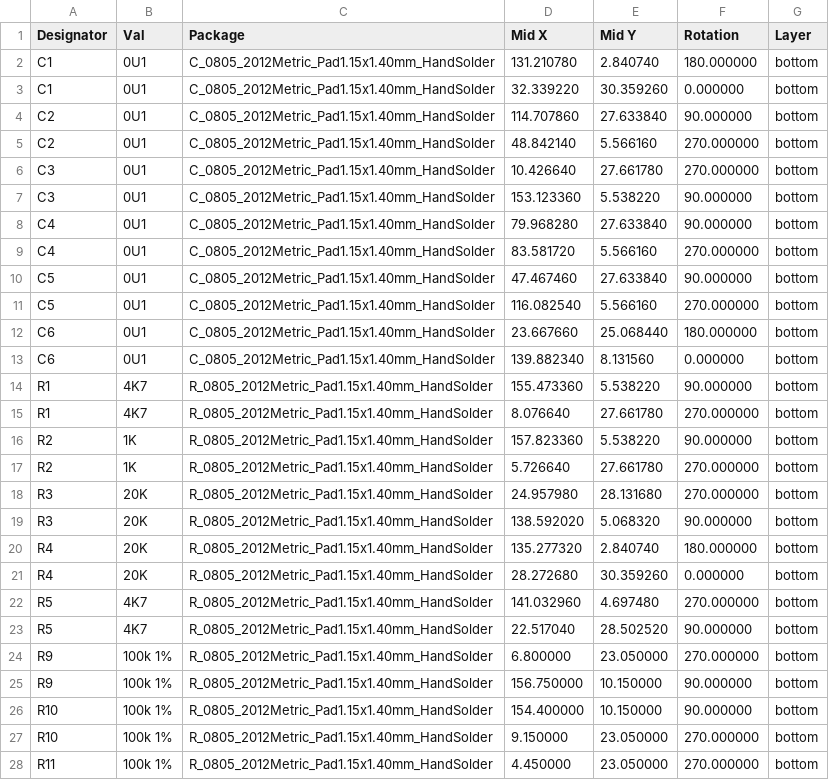
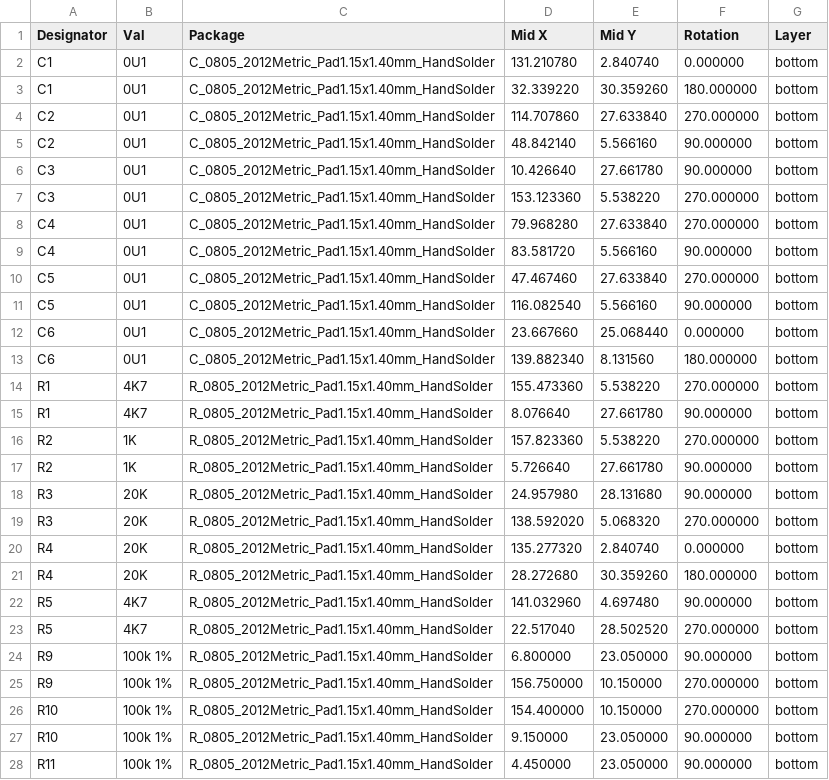
Before and after one commit to purdeaandrei/CompactBeamSpring, a CSV file: CompactBeamspringP2/CompactBeamspringP2_cpl_jlc.csv, drawn as a sheet; only a part is shown; the diff covers the shown part only.

```diff
--- a/CompactBeamspringP2/CompactBeamspringP2_cpl_jlc.csv
+++ b/CompactBeamspringP2/CompactBeamspringP2_cpl_jlc.csv
@@ -1,28 +1,28 @@
 Designator,Val,Package,Mid X,Mid Y,Rotation,Layer
-C1,0U1,C_0805_2012Metric_Pad1.15x1.40mm_HandSolder,131.210780,2.840740,180.000000,bottom
-C1,0U1,C_0805_2012Metric_Pad1.15x1.40mm_HandSolder,32.339220,30.359260,0.000000,bottom
-C2,0U1,C_0805_2012Metric_Pad1.15x1.40mm_HandSolder,114.707860,27.633840,90.000000,bottom
-C2,0U1,C_0805_2012Metric_Pad1.15x1.40mm_HandSolder,48.842140,5.566160,270.000000,bottom
-C3,0U1,C_0805_2012Metric_Pad1.15x1.40mm_HandSolder,10.426640,27.661780,270.000000,bottom
-C3,0U1,C_0805_2012Metric_Pad1.15x1.40mm_HandSolder,153.123360,5.538220,90.000000,bottom
-C4,0U1,C_0805_2012Metric_Pad1.15x1.40mm_HandSolder,79.968280,27.633840,90.000000,bottom
-C4,0U1,C_0805_2012Metric_Pad1.15x1.40mm_HandSolder,83.581720,5.566160,270.000000,bottom
-C5,0U1,C_0805_2012Metric_Pad1.15x1.40mm_HandSolder,47.467460,27.633840,90.000000,bottom
-C5,0U1,C_0805_2012Metric_Pad1.15x1.40mm_HandSolder,116.082540,5.566160,270.000000,bottom
-C6,0U1,C_0805_2012Metric_Pad1.15x1.40mm_HandSolder,23.667660,25.068440,180.000000,bottom
-C6,0U1,C_0805_2012Metric_Pad1.15x1.40mm_HandSolder,139.882340,8.131560,0.000000,bottom
-R1,4K7,R_0805_2012Metric_Pad1.15x1.40mm_HandSolder,155.473360,5.538220,90.000000,bottom
-R1,4K7,R_0805_2012Metric_Pad1.15x1.40mm_HandSolder,8.076640,27.661780,270.000000,bottom
-R2,1K,R_0805_2012Metric_Pad1.15x1.40mm_HandSolder,157.823360,5.538220,90.000000,bottom
-R2,1K,R_0805_2012Metric_Pad1.15x1.40mm_HandSolder,5.726640,27.661780,270.000000,bottom
-R3,20K,R_0805_2012Metric_Pad1.15x1.40mm_HandSolder,24.957980,28.131680,270.000000,bottom
-R3,20K,R_0805_2012Metric_Pad1.15x1.40mm_HandSolder,138.592020,5.068320,90.000000,bottom
-R4,20K,R_0805_2012Metric_Pad1.15x1.40mm_HandSolder,135.277320,2.840740,180.000000,bottom
-R4,20K,R_0805_2012Metric_Pad1.15x1.40mm_HandSolder,28.272680,30.359260,0.000000,bottom
-R5,4K7,R_0805_2012Metric_Pad1.15x1.40mm_HandSolder,141.032960,4.697480,270.000000,bottom
-R5,4K7,R_0805_2012Metric_Pad1.15x1.40mm_HandSolder,22.517040,28.502520,90.000000,bottom
-R9,100k 1%,R_0805_2012Metric_Pad1.15x1.40mm_HandSolder,6.800000,23.050000,270.000000,bottom
-R9,100k 1%,R_0805_2012Metric_Pad1.15x1.40mm_HandSolder,156.750000,10.150000,90.000000,bottom
-R10,100k 1%,R_0805_2012Metric_Pad1.15x1.40mm_HandSolder,154.400000,10.150000,90.000000,bottom
-R10,100k 1%,R_0805_2012Metric_Pad1.15x1.40mm_HandSolder,9.150000,23.050000,270.000000,bottom
-R11,100k 1%,R_0805_2012Metric_Pad1.15x1.40mm_HandSolder,4.450000,23.050000,270.000000,bottom
+C1,0U1,C_0805_2012Metric_Pad1.15x1.40mm_HandSolder,131.210780,2.840740,0.000000,bottom
+C1,0U1,C_0805_2012Metric_Pad1.15x1.40mm_HandSolder,32.339220,30.359260,180.000000,bottom
+C2,0U1,C_0805_2012Metric_Pad1.15x1.40mm_HandSolder,114.707860,27.633840,270.000000,bottom
+C2,0U1,C_0805_2012Metric_Pad1.15x1.40mm_HandSolder,48.842140,5.566160,90.000000,bottom
+C3,0U1,C_0805_2012Metric_Pad1.15x1.40mm_HandSolder,10.426640,27.661780,90.000000,bottom
+C3,0U1,C_0805_2012Metric_Pad1.15x1.40mm_HandSolder,153.123360,5.538220,270.000000,bottom
+C4,0U1,C_0805_2012Metric_Pad1.15x1.40mm_HandSolder,79.968280,27.633840,270.000000,bottom
+C4,0U1,C_0805_2012Metric_Pad1.15x1.40mm_HandSolder,83.581720,5.566160,90.000000,bottom
+C5,0U1,C_0805_2012Metric_Pad1.15x1.40mm_HandSolder,47.467460,27.633840,270.000000,bottom
+C5,0U1,C_0805_2012Metric_Pad1.15x1.40mm_HandSolder,116.082540,5.566160,90.000000,bottom
+C6,0U1,C_0805_2012Metric_Pad1.15x1.40mm_HandSolder,23.667660,25.068440,0.000000,bottom
+C6,0U1,C_0805_2012Metric_Pad1.15x1.40mm_HandSolder,139.882340,8.131560,180.000000,bottom
+R1,4K7,R_0805_2012Metric_Pad1.15x1.40mm_HandSolder,155.473360,5.538220,270.000000,bottom
+R1,4K7,R_0805_2012Metric_Pad1.15x1.40mm_HandSolder,8.076640,27.661780,90.000000,bottom
+R2,1K,R_0805_2012Metric_Pad1.15x1.40mm_HandSolder,157.823360,5.538220,270.000000,bottom
+R2,1K,R_0805_2012Metric_Pad1.15x1.40mm_HandSolder,5.726640,27.661780,90.000000,bottom
+R3,20K,R_0805_2012Metric_Pad1.15x1.40mm_HandSolder,24.957980,28.131680,90.000000,bottom
+R3,20K,R_0805_2012Metric_Pad1.15x1.40mm_HandSolder,138.592020,5.068320,270.000000,bottom
+R4,20K,R_0805_2012Metric_Pad1.15x1.40mm_HandSolder,135.277320,2.840740,0.000000,bottom
+R4,20K,R_0805_2012Metric_Pad1.15x1.40mm_HandSolder,28.272680,30.359260,180.000000,bottom
+R5,4K7,R_0805_2012Metric_Pad1.15x1.40mm_HandSolder,141.032960,4.697480,90.000000,bottom
+R5,4K7,R_0805_2012Metric_Pad1.15x1.40mm_HandSolder,22.517040,28.502520,270.000000,bottom
+R9,100k 1%,R_0805_2012Metric_Pad1.15x1.40mm_HandSolder,6.800000,23.050000,90.000000,bottom
+R9,100k 1%,R_0805_2012Metric_Pad1.15x1.40mm_HandSolder,156.750000,10.150000,270.000000,bottom
+R10,100k 1%,R_0805_2012Metric_Pad1.15x1.40mm_HandSolder,154.400000,10.150000,270.000000,bottom
+R10,100k 1%,R_0805_2012Metric_Pad1.15x1.40mm_HandSolder,9.150000,23.050000,90.000000,bottom
+R11,100k 1%,R_0805_2012Metric_Pad1.15x1.40mm_HandSolder,4.450000,23.050000,90.000000,bottom
```
Also changed, not shown: 13 edited cells elsewhere in this file, CompactBeamspringP1/CompactBeamspringP1_cpl_jlc.csv.
